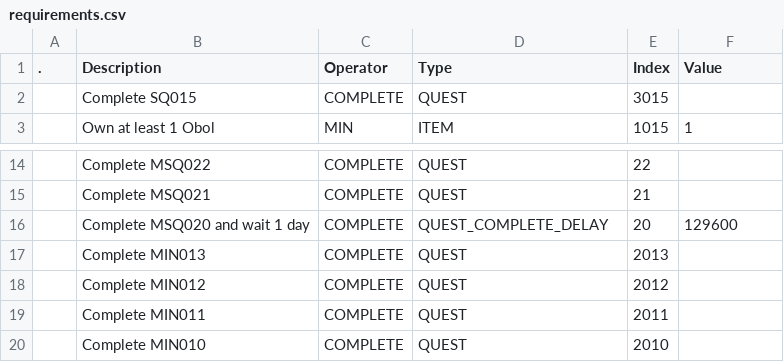
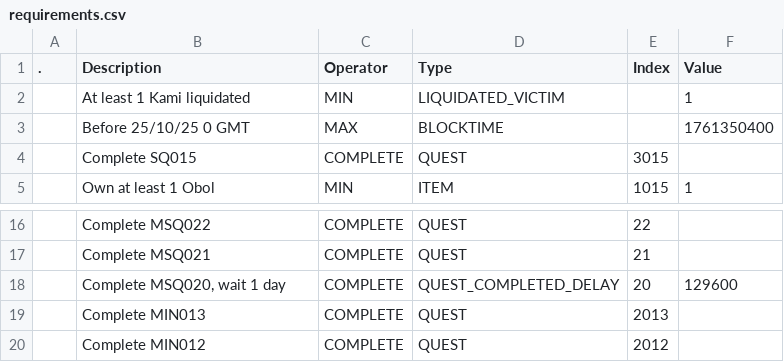
Before and after one commit to kanyaveral/kamigotchi, a CSV file: packages/contracts/deployment/world/data/quests/requirements.csv, drawn as a sheet; only a part is shown, gaps mark what is left out; the shorter side is filled out with more unchanged rows.

```diff
--- a/packages/contracts/deployment/world/data/quests/requirements.csv
+++ b/packages/contracts/deployment/world/data/quests/requirements.csv
@@ -1,2 +1,4 @@
 .,Description,Operator,Type,Index,Value
+,At least 1 Kami liquidated,MIN,LIQUIDATED_VICTIM,,1
+,Before 25/10/25 0 GMT,MAX,BLOCKTIME,,1761350400
 ,Complete SQ015,COMPLETE,QUEST,3015,
@@ -15,3 +17,3 @@
 ,Complete MSQ021,COMPLETE,QUEST,21,
-,"Complete MSQ020 and wait 1 day",COMPLETE,QUEST_COMPLETE_DELAY,20,129600
+,"Complete MSQ020, wait 1 day",COMPLETE,QUEST_COMPLETED_DELAY,20,129600
 ,Complete MIN013,COMPLETE,QUEST,2013,
```
Also changed, not shown: packages/contracts/deployment/world/data/quests/quests.csv, packages/contracts/deployment/world/data/quests/rewards.csv, 13 other files.
